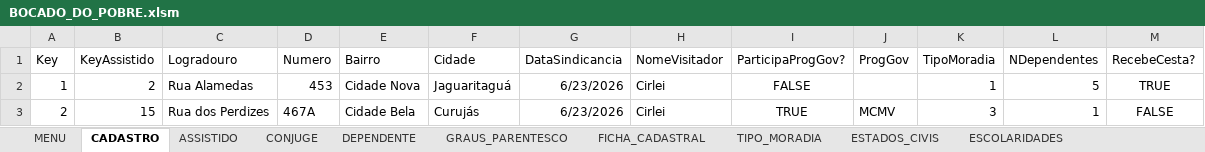
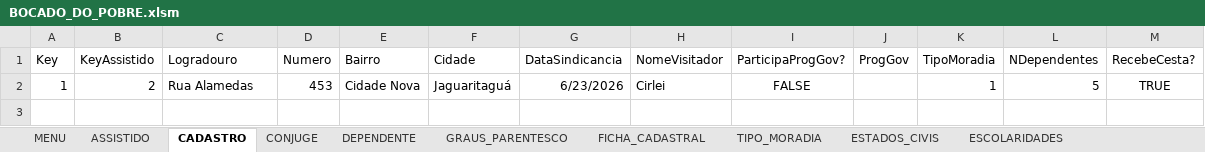
Before and after one commit to victormmcouto/bocado_do_pobre, an Excel workbook: BOCADO_DO_POBRE.xlsm, sheet CADASTRO, drawn as a sheet; values as stored, in another font and other column widths than the file's, no borders; table styles not drawn; the diff names each change by its address in the sheet, - before the commit and + after, or states it on an @@ line.

```diff
--- a/BOCADO_DO_POBRE.xlsm (sheet CADASTRO)
+++ b/BOCADO_DO_POBRE.xlsm (sheet CADASTRO)
@@ sheet tab order changed: MENU | ASSISTIDO | CADASTRO | CONJUGE | DEPENDENTE | GRAUS_PARENTESCO | FICHA_CADASTRAL | TIPO_MORADIA | ESTADOS_CIVIS | ESCOLARIDADES @@
-row 3: 2 | 15 | Rua dos Perdizes | 467A | Cidade Bela | Curujás | 6/23/2026 | Cirlei | TRUE | MCMV | 3 | 1 | FALSE
```
Also changed, not shown: sheet DEPENDENTE, sheet CONJUGE, sheet ASSISTIDO, 8 other files.
